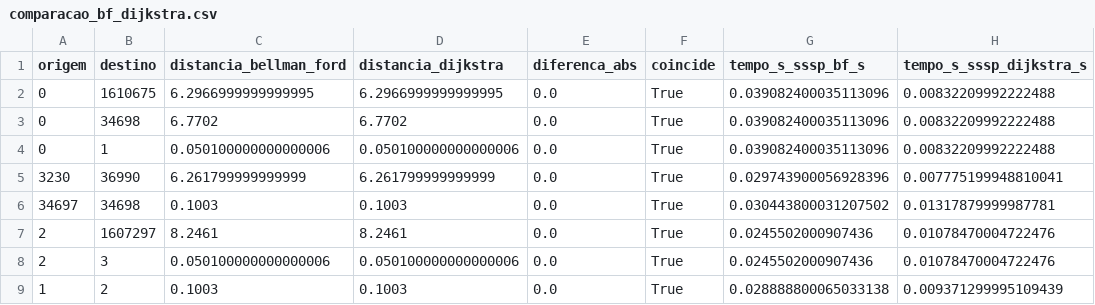
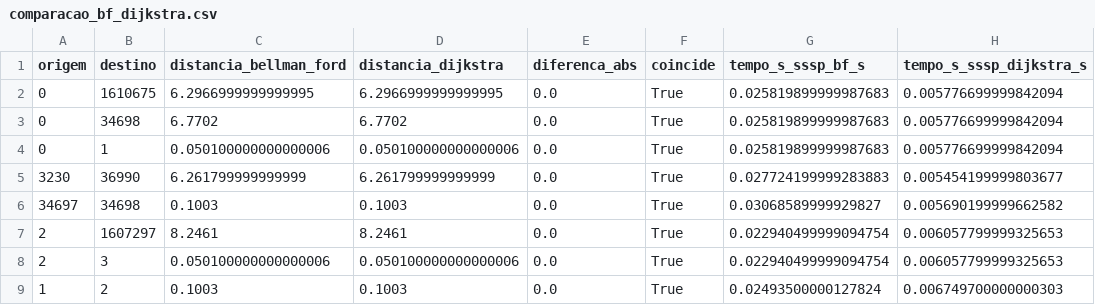
Before and after one commit to ArthurQueiroz23/Grafo-de-Aeroportos-do-Brasil-, a CSV file: out/parte2/comparacao_bf_dijkstra.csv, drawn as a sheet.

```diff
--- a/out/parte2/comparacao_bf_dijkstra.csv
+++ b/out/parte2/comparacao_bf_dijkstra.csv
@@ -1,9 +1,9 @@
 origem,destino,distancia_bellman_ford,distancia_dijkstra,diferenca_abs,coincide,tempo_s_sssp_bf_s,tempo_s_sssp_dijkstra_s
-0,1610675,6.2966999999999995,6.2966999999999995,0.0,True,0.039082400035113096,0.00832209992222488
-0,34698,6.7702,6.7702,0.0,True,0.039082400035113096,0.00832209992222488
-0,1,0.050100000000000006,0.050100000000000006,0.0,True,0.039082400035113096,0.00832209992222488
-3230,36990,6.261799999999999,6.261799999999999,0.0,True,0.029743900056928396,0.007775199948810041
-34697,34698,0.1003,0.1003,0.0,True,0.030443800031207502,0.01317879999987781
-2,1607297,8.2461,8.2461,0.0,True,0.0245502000907436,0.01078470004722476
-2,3,0.050100000000000006,0.050100000000000006,0.0,True,0.0245502000907436,0.01078470004722476
-1,2,0.1003,0.1003,0.0,True,0.028888800065033138,0.009371299995109439
+0,1610675,6.2966999999999995,6.2966999999999995,0.0,True,0.025819899999987683,0.005776699999842094
+0,34698,6.7702,6.7702,0.0,True,0.025819899999987683,0.005776699999842094
+0,1,0.050100000000000006,0.050100000000000006,0.0,True,0.025819899999987683,0.005776699999842094
+3230,36990,6.261799999999999,6.261799999999999,0.0,True,0.027724199999283883,0.005454199999803677
+34697,34698,0.1003,0.1003,0.0,True,0.03068589999929827,0.005690199999662582
+2,1607297,8.2461,8.2461,0.0,True,0.022940499999094754,0.006057799999325653
+2,3,0.050100000000000006,0.050100000000000006,0.0,True,0.022940499999094754,0.006057799999325653
+1,2,0.1003,0.1003,0.0,True,0.02493500000127824,0.006749700000000303
```
Also changed, not shown: 34 other files.
